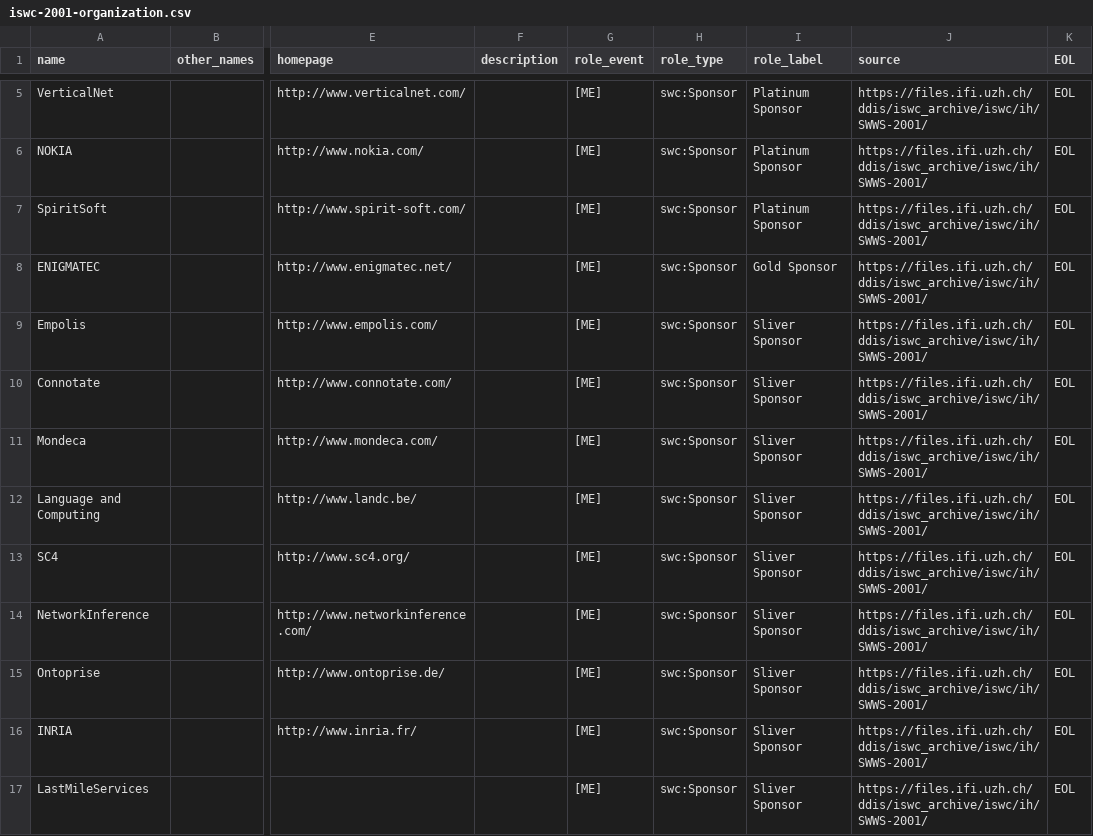
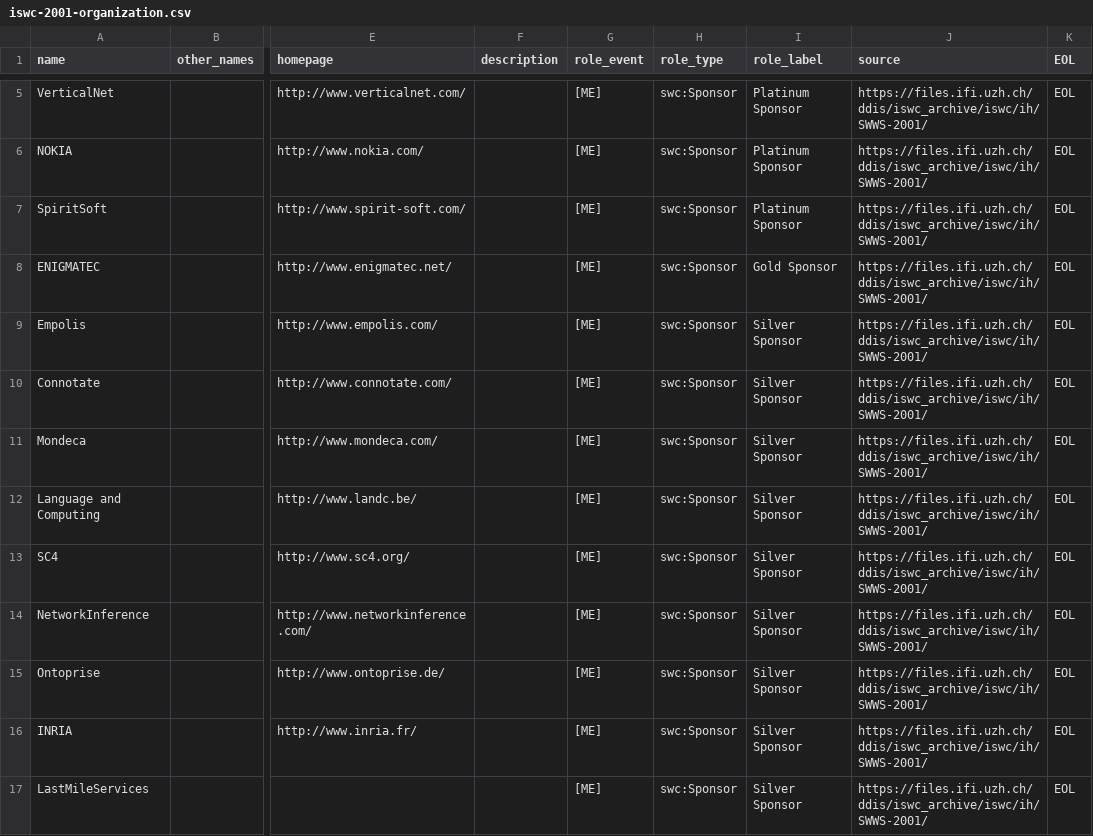
Before and after one commit to lidingpku/iswc-archive, a CSV file: data/source/iswc-2001-organization.csv, drawn as a sheet; only a part is shown, gaps mark what is left out; the diff names each change by its address in the sheet, - before the commit and + after, or states it on an @@ line.

Commit message:
fix miss-spell of silver

```diff
--- a/data/source/iswc-2001-organization.csv
+++ b/data/source/iswc-2001-organization.csv
-I9:I17 (role_label): Sliver Sponsor
+I9:I17 (role_label): Silver Sponsor
```
